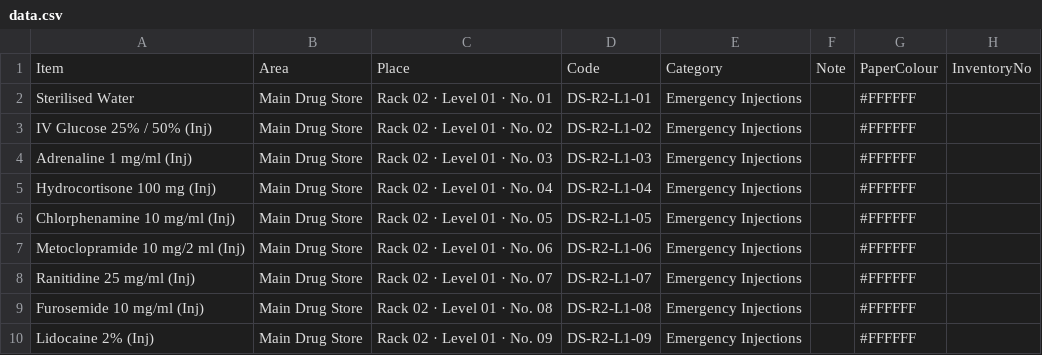
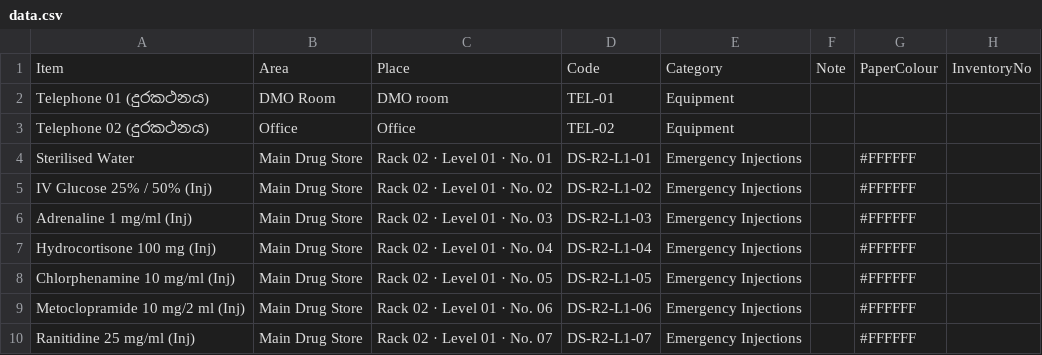
Before and after one commit to chandimallakshitha93-maker/medicines, a CSV file: locator/data.csv, drawn as a sheet; only a part is shown; the shorter side is filled out with more unchanged rows.

```diff
--- a/locator/data.csv
+++ b/locator/data.csv
@@ -1,2 +1,4 @@
 Item,Area,Place,Code,Category,Note,PaperColour,InventoryNo
+Telephone 01 (දුරකථනය),DMO Room,DMO room,TEL-01,Equipment,,,
+Telephone 02 (දුරකථනය),Office,Office,TEL-02,Equipment,,,
 Sterilised Water,Main Drug Store,Rack 02 · Level 01 · No. 01,DS-R2-L1-01,Emergency Injections,,#FFFFFF,
```
